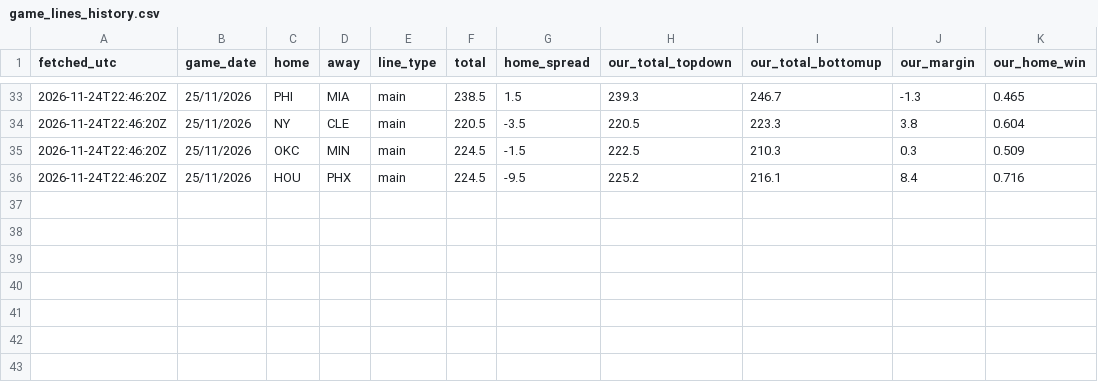
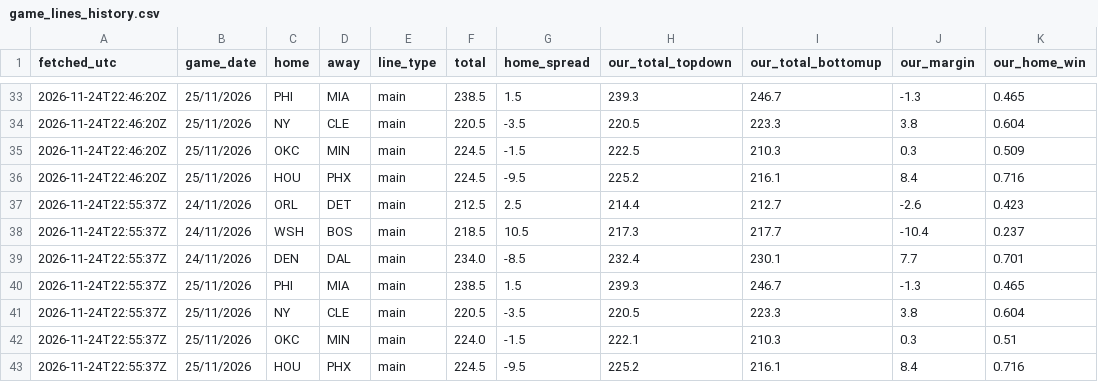
Before and after one commit to ryan7zoom/nba-props, a CSV file: data/game_lines_history.csv, drawn as a sheet; only a part is shown, gaps mark what is left out; the diff names each change by its address in the sheet, - before the commit and + after, or states it on an @@ line.

```diff
--- a/data/game_lines_history.csv
+++ b/data/game_lines_history.csv
+row 37: 2026-11-24T22:55:37Z | 24/11/2026 | ORL | DET | main | 212.5 | 2.5 | 214.4 | 212.7 | -2.6 | 0.423
+row 38: 2026-11-24T22:55:37Z | 24/11/2026 | WSH | BOS | main | 218.5 | 10.5 | 217.3 | 217.7 | -10.4 | 0.237
+row 39: 2026-11-24T22:55:37Z | 24/11/2026 | DEN | DAL | main | 234.0 | -8.5 | 232.4 | 230.1 | 7.7 | 0.701
+row 40: 2026-11-24T22:55:37Z | 25/11/2026 | PHI | MIA | main | 238.5 | 1.5 | 239.3 | 246.7 | -1.3 | 0.465
+row 41: 2026-11-24T22:55:37Z | 25/11/2026 | NY | CLE | main | 220.5 | -3.5 | 220.5 | 223.3 | 3.8 | 0.604
+row 42: 2026-11-24T22:55:37Z | 25/11/2026 | OKC | MIN | main | 224.0 | -1.5 | 222.1 | 210.3 | 0.3 | 0.51
+row 43: 2026-11-24T22:55:37Z | 25/11/2026 | HOU | PHX | main | 224.5 | -9.5 | 225.2 | 216.1 | 8.4 | 0.716
```
Also changed, not shown: data/injuries_latest.csv, data/picks_log.csv, 27 other files.
